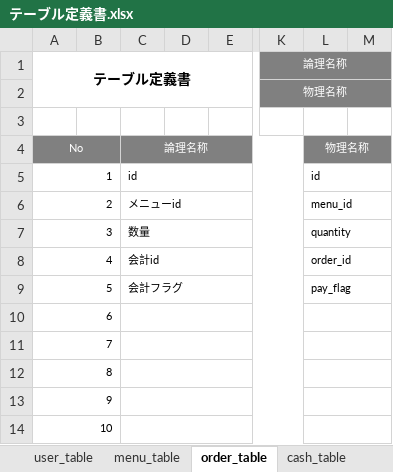
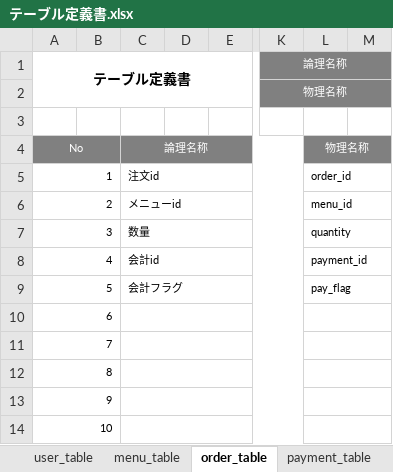
Before and after one commit to satotodob/D_Group_project, an Excel workbook: テーブル定義書.xlsx, sheet order_table, drawn as a sheet; only a part is shown, gaps mark what is left out; values as stored, in another font and other column widths than the file's, no borders; the diff names each change by its address in the sheet, - before the commit and + after, or states it on an @@ line.

```diff
--- a/テーブル定義書.xlsx (sheet order_table)
+++ b/テーブル定義書.xlsx (sheet order_table)
-sheet tab: cash_table
+sheet tab: payment_table
-C5: id
+C5: 注文id
-L5: id
+L5: order_id
-L8: order_id
+L8: payment_id
```
Also changed, not shown: sheet payment_table.
